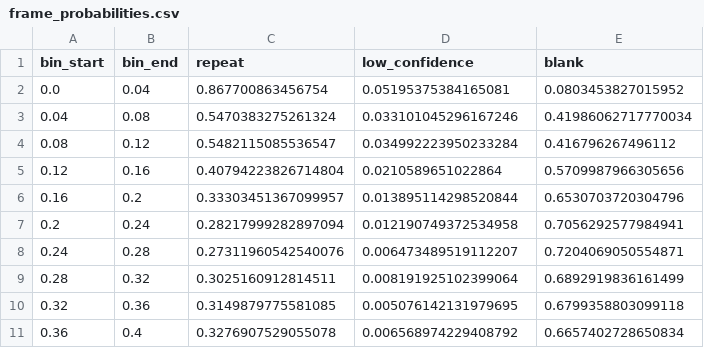
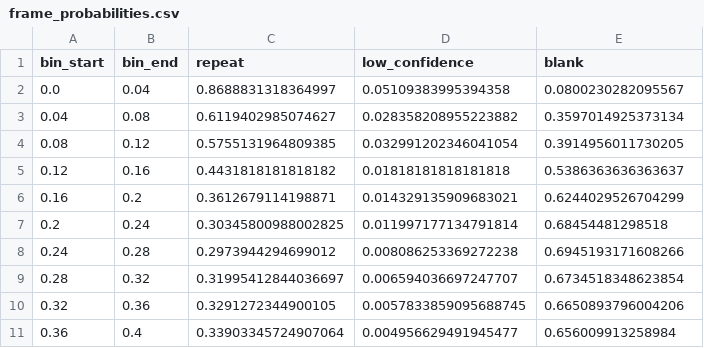
Before and after one commit to vnmo/EdgeDroid2, a CSV file: edgedroid/data/resources/frame_probabilities.csv, drawn as a sheet; only a part is shown; the diff covers the shown part only.

Commit message:
new frame probs!

```diff
--- a/edgedroid/data/resources/frame_probabilities.csv
+++ b/edgedroid/data/resources/frame_probabilities.csv
@@ -1,11 +1,11 @@
 bin_start,bin_end,repeat,low_confidence,blank
-0.0,0.04,0.867700863456754,0.05195375384165081,0.0803453827015952
-0.04,0.08,0.5470383275261324,0.033101045296167246,0.41986062717770034
-0.08,0.12,0.5482115085536547,0.034992223950233284,0.416796267496112
-0.12,0.16,0.40794223826714804,0.0210589651022864,0.5709987966305656
-0.16,0.2,0.33303451367099957,0.013895114298520844,0.6530703720304796
-0.2,0.24,0.28217999282897094,0.012190749372534958,0.7056292577984941
-0.24,0.28,0.27311960542540076,0.006473489519112207,0.7204069050554871
-0.28,0.32,0.3025160912814511,0.008191925102399064,0.6892919836161499
-0.32,0.36,0.3149879775581085,0.005076142131979695,0.6799358803099118
-0.36,0.4,0.3276907529055078,0.006568974229408792,0.6657402728650834
+0.0,0.04,0.8688831318364997,0.05109383995394358,0.0800230282095567
+0.04,0.08,0.6119402985074627,0.028358208955223882,0.3597014925373134
+0.08,0.12,0.5755131964809385,0.032991202346041054,0.3914956011730205
+0.12,0.16,0.4431818181818182,0.01818181818181818,0.5386363636363637
+0.16,0.2,0.3612679114198871,0.014329135909683021,0.6244029526704299
+0.2,0.24,0.30345800988002825,0.011997177134791814,0.68454481298518
+0.24,0.28,0.2973944294699012,0.008086253369272238,0.6945193171608266
+0.28,0.32,0.31995412844036697,0.006594036697247707,0.6734518348623854
+0.32,0.36,0.3291272344900105,0.0057833859095688745,0.6650893796004206
+0.36,0.4,0.33903345724907064,0.004956629491945477,0.656009913258984
```
Also changed, not shown: 45 edited cells elsewhere in this file.
